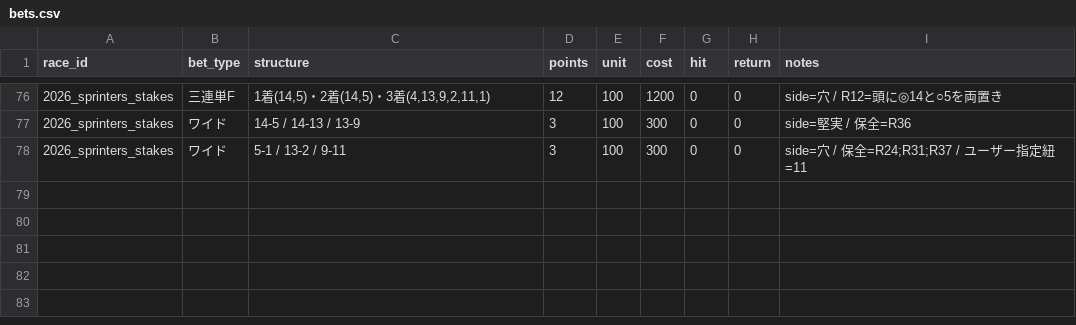
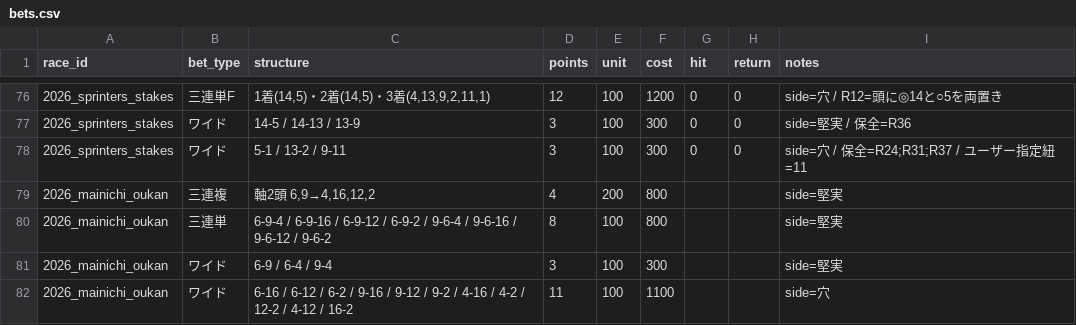
Before and after one commit to Atoyr/keiba, a CSV file: log/bets.csv, drawn as a sheet; only a part is shown, gaps mark what is left out; the diff names each change by its address in the sheet, - before the commit and + after, or states it on an @@ line.

```diff
--- a/log/bets.csv
+++ b/log/bets.csv
+row 79: 2026_mainichi_oukan | 三連複 | 軸2頭 6,9→4,16,12,2 | 4 | 200 | 800 |  |  | side=堅実
+row 80: 2026_mainichi_oukan | 三連単 | 6-9-4 / 6-9-16 / 6-9-12 / 6-9-2 / 9-6-4 / 9-6-16 / 9-6-12 / 9-6-2 | 8 | 100 | 800 |  |  | side=堅実
+row 81: 2026_mainichi_oukan | ワイド | 6-9 / 6-4 / 9-4 | 3 | 100 | 300 |  |  | side=堅実
+row 82: 2026_mainichi_oukan | ワイド | 6-16 / 6-12 / 6-2 / 9-16 / 9-12 / 9-2 / 4-16 / 4-2 / 12-2 / 4-12 / 16-2 | 11 | 100 | 1100 |  |  | side=穴
```
Also changed, not shown: log/races.csv, 2 other files.
